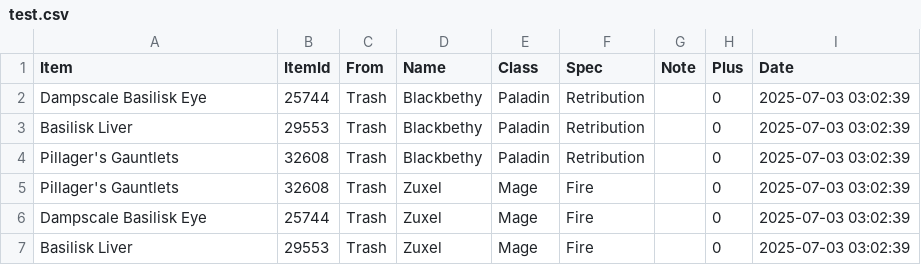
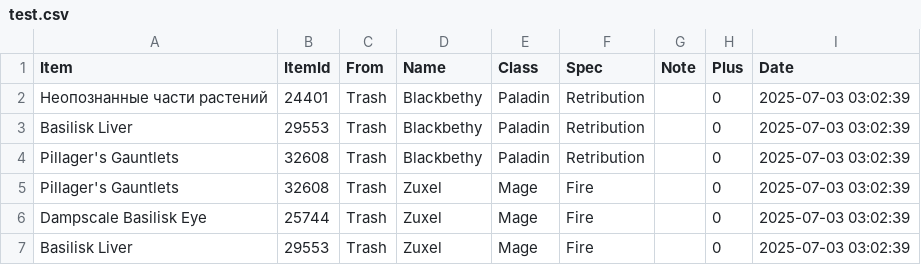
Before and after one commit to Babygrim/LootDistributerforTrident, a CSV file: test.csv, drawn as a sheet.

```diff
--- a/test.csv
+++ b/test.csv
@@ -1,3 +1,3 @@
 Item,ItemId,From,Name,Class,Spec,Note,Plus,Date
-"Dampscale Basilisk Eye",25744,Trash,Blackbethy,Paladin,Retribution,,0,"2025-07-03 03:02:39"
+"Неопознанные части растений",24401,Trash,Blackbethy,Paladin,Retribution,,0,"2025-07-03 03:02:39"
 "Basilisk Liver",29553,Trash,Blackbethy,Paladin,Retribution,,0,"2025-07-03 03:02:39"
```
Also changed, not shown: 4 other files.
